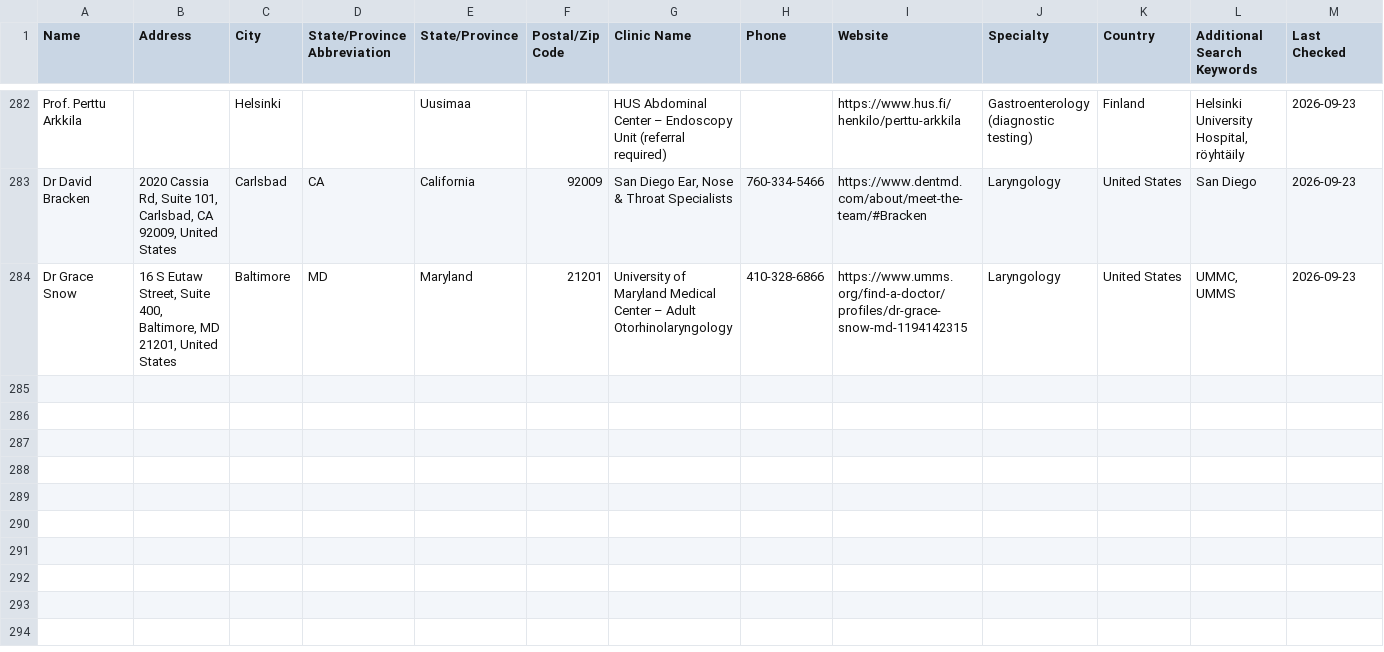
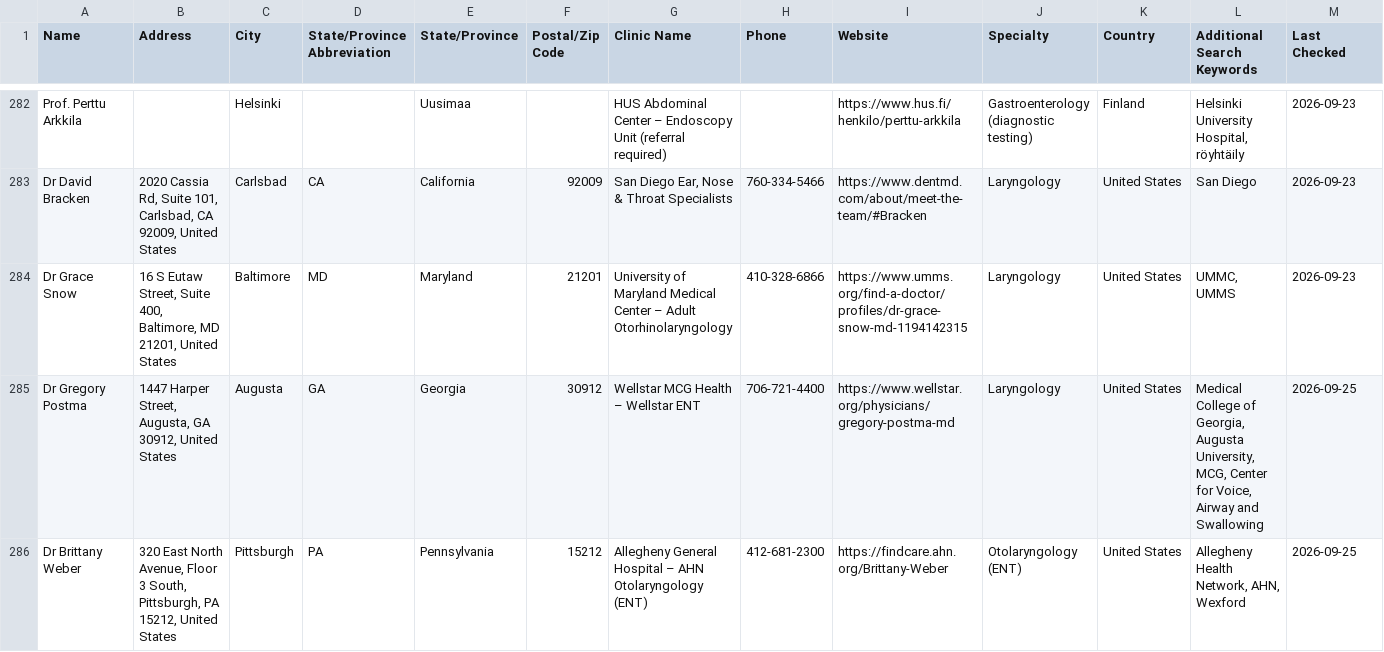
Before and after one commit to burntsouup/rcpd, a CSV file: data/doctors.csv, drawn as a sheet; only a part is shown, gaps mark what is left out.

```diff
--- a/data/doctors.csv
+++ b/data/doctors.csv
@@ -284 +284,3 @@ Dr David Bracken,"2020 Cassia Rd, Suite 101, Carlsbad, CA 92009, United States",
 Dr Grace Snow,"16 S Eutaw Street, Suite 400, Baltimore, MD 21201, United States",Baltimore,MD,Maryland,21201,University of Maryland Medical Center – Adult Otorhinolaryngology,410-328-6866,https://www.umms.org/find-a-doctor/profiles/dr-grace-snow-md-1194142315,Laryngology,United States,"UMMC, UMMS",2026-09-23
+Dr Gregory Postma,"1447 Harper Street, Augusta, GA 30912, United States",Augusta,GA,Georgia,30912,Wellstar MCG Health – Wellstar ENT,706-721-4400,https://www.wellstar.org/physicians/gregory-postma-md,Laryngology,United States,"Medical College of Georgia, Augusta University, MCG, Center for Voice, Airway and Swallowing",2026-09-25
+Dr Brittany Weber,"320 East North Avenue, Floor 3 South, Pittsburgh, PA 15212, United States",Pittsburgh,PA,Pennsylvania,15212,Allegheny General Hospital – AHN Otolaryngology (ENT),412-681-2300,https://findcare.ahn.org/Brittany-Weber,Otolaryngology (ENT),United States,"Allegheny Health Network, AHN, Wexford",2026-09-25
```
